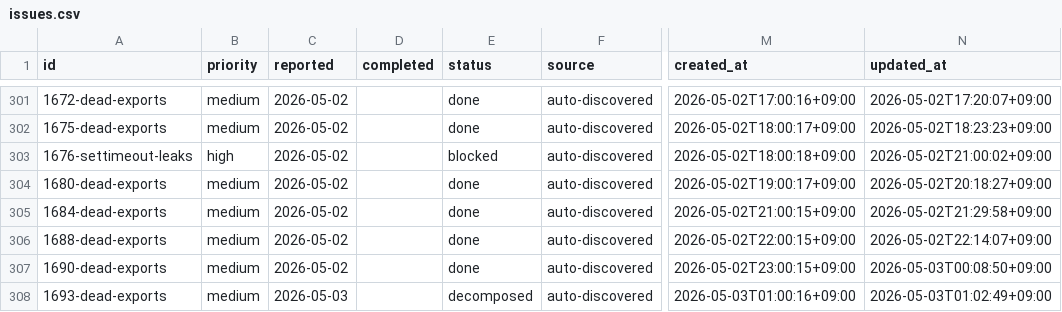
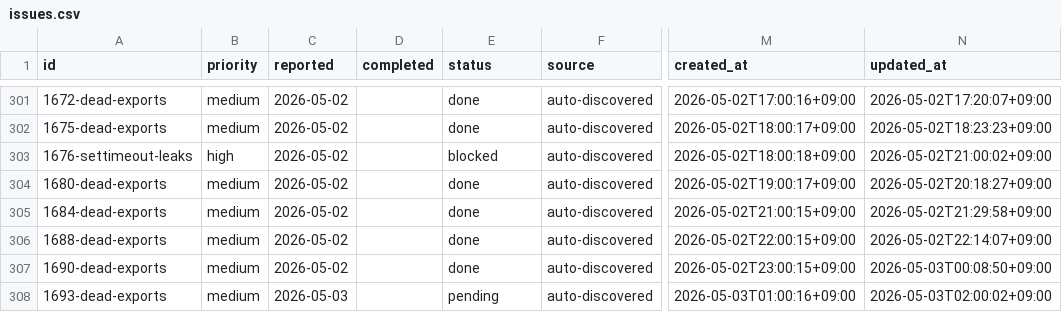
Before and after one commit to laximgqozaZZZYT/obsidian-graph-island, a CSV file: scripts/pipeline/issues.csv, drawn as a sheet; only a part is shown, gaps mark what is left out; the diff names each change by its address in the sheet, - before the commit and + after, or states it on an @@ line.

Commit message:
chore: revive stuck issue 1693-dead-exports (all children blocked, attempts=1)

```diff
--- a/scripts/pipeline/issues.csv
+++ b/scripts/pipeline/issues.csv
-E308 (status): decomposed
+E308 (status): pending
-N308 (updated_at): 2026-05-03T01:02:49+09:00
+N308 (updated_at): 2026-05-03T02:00:02+09:00
```
